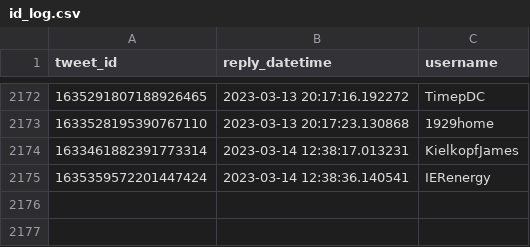
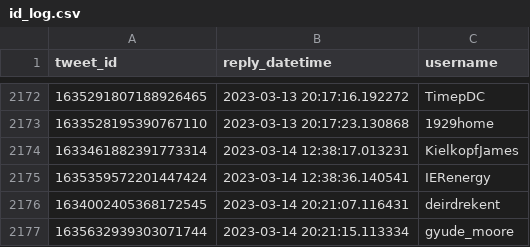
Before and after one commit to dquintani/update, a CSV file: Greenhouse_Data/_bots/twitter_greenhouse_summon/id_log.csv, drawn as a sheet; only a part is shown, gaps mark what is left out.

```diff
--- a/Greenhouse_Data/_bots/twitter_greenhouse_summon/id_log.csv
+++ b/Greenhouse_Data/_bots/twitter_greenhouse_summon/id_log.csv
@@ -2175 +2175,3 @@ tweet_id,reply_datetime,username
 1635359572201447424,2023-03-14 12:38:36.140541,IERenergy
+1634002405368172545,2023-03-14 20:21:07.116431,deirdrekent
+1635632939303071744,2023-03-14 20:21:15.113334,gyude_moore
```
Also changed, not shown: log.csv, 5 other files.
